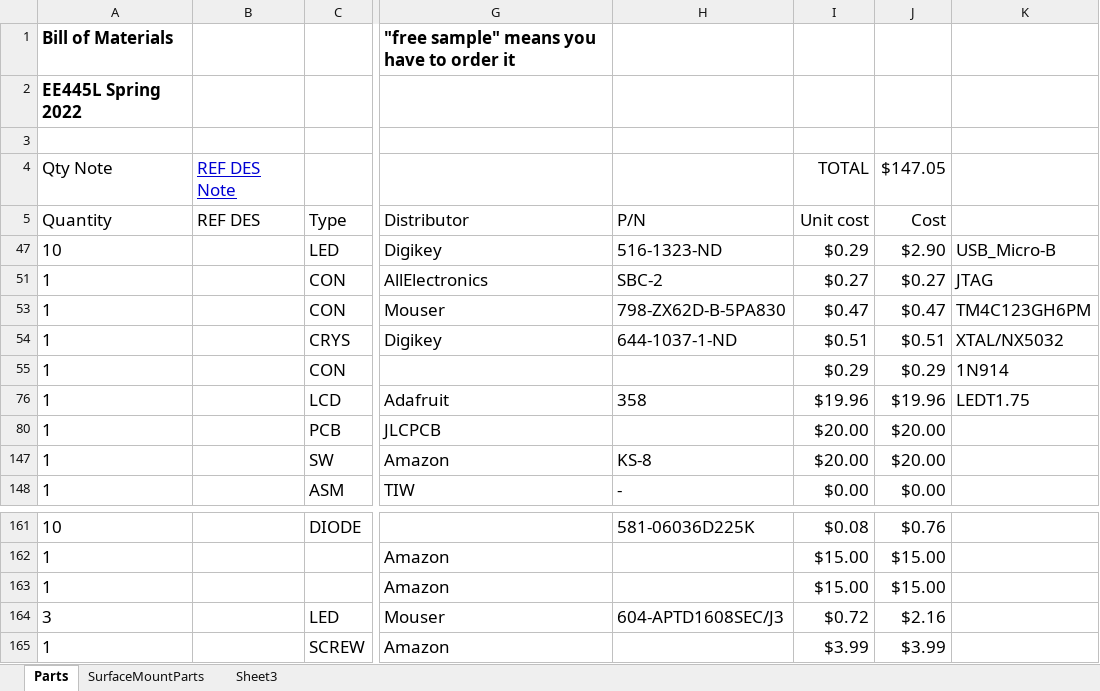
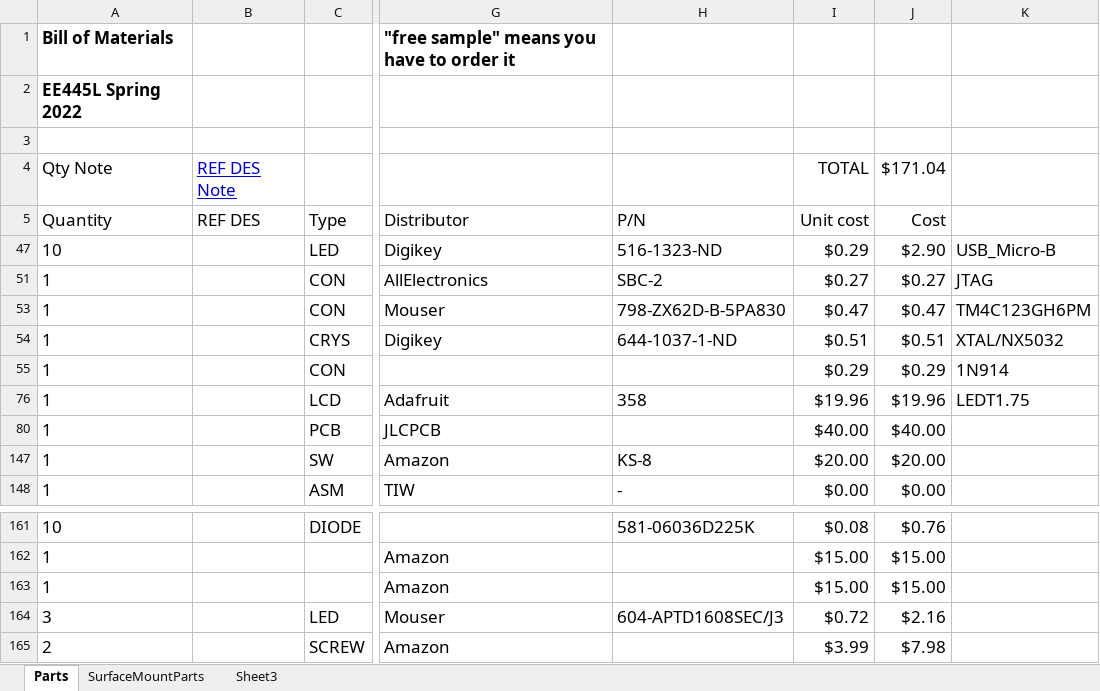
Before and after one commit to MaprilBear/Keebi, an Excel workbook: Lab7BOM.xlsx, sheet Parts, drawn as a sheet; only a part is shown, gaps mark what is left out; values as stored, in another font and other column widths than the file's, no borders; the diff names each change by its address in the sheet, - before the commit and + after, or states it on an @@ line.

```diff
--- a/Lab7BOM.xlsx (sheet Parts)
+++ b/Lab7BOM.xlsx (sheet Parts)
-J4 (Cost): $147.05
+J4 (Cost): $171.04
-I80 (Unit cost): $20.00
+I80 (Unit cost): $40.00
-J80 (Cost): $20.00
+J80 (Cost): $40.00
-A165 (Quantity): 1
+A165 (Quantity): 2
-J165 (Cost): $3.99
+J165 (Cost): $7.98
```
Also changed, not shown: 1 other file.
